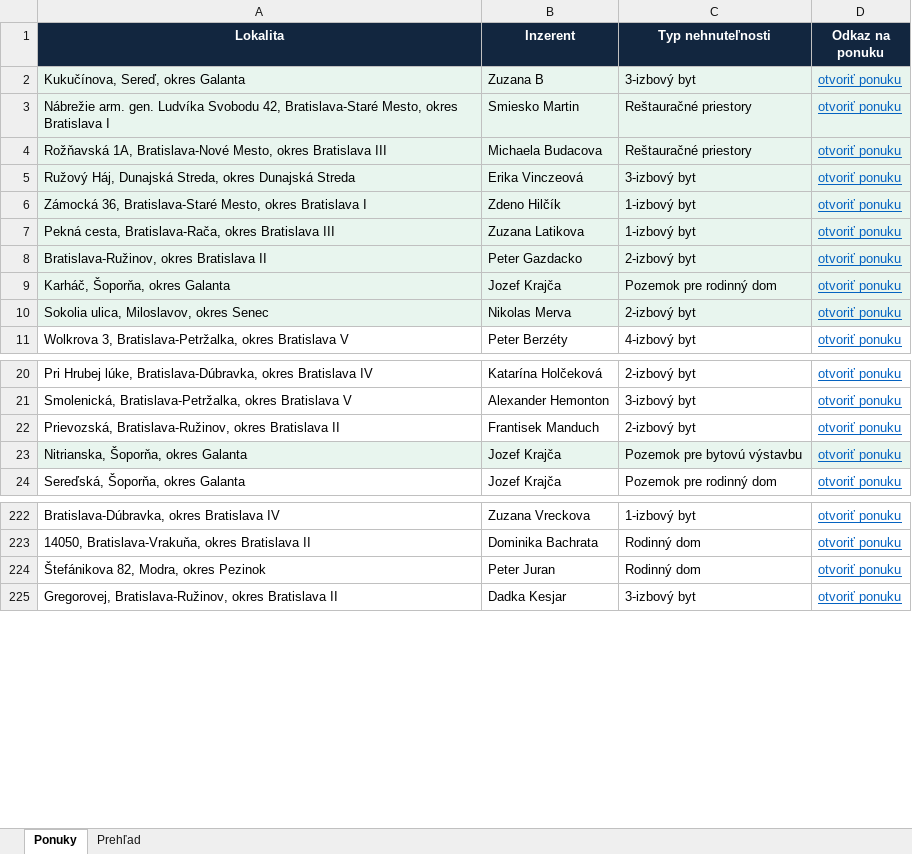
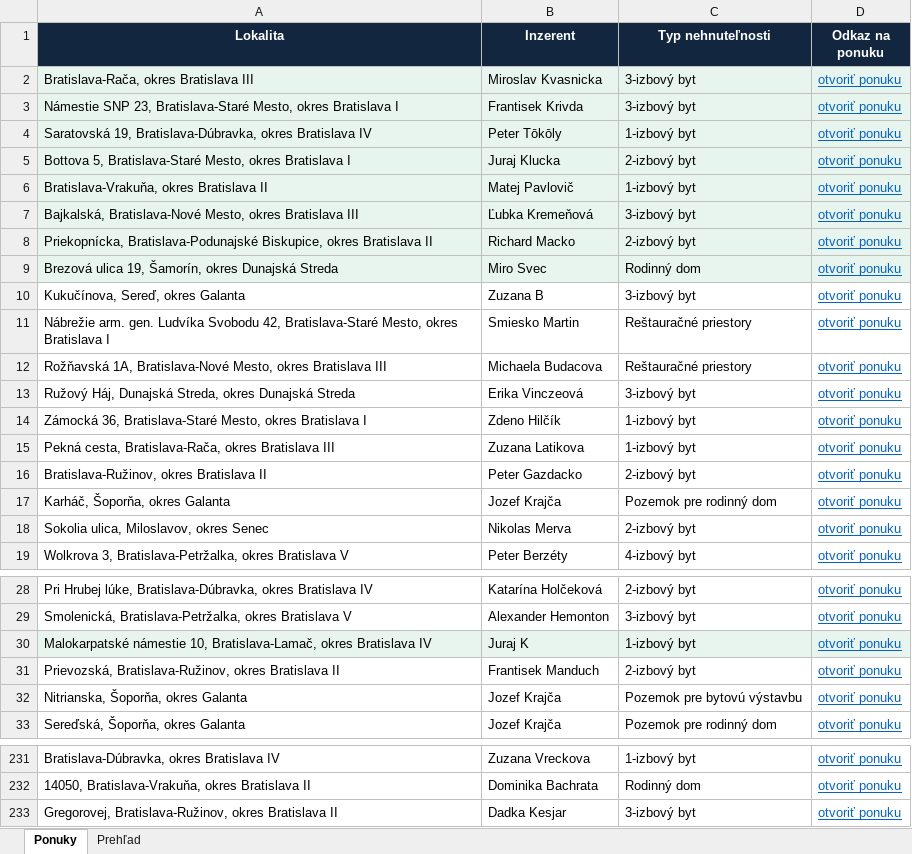
Before and after one commit to mrkubis-nest/nehnutelnosti-scraper, an Excel workbook: public/ponuky.xlsx, sheet Ponuky, drawn as a sheet; only a part is shown, gaps mark what is left out; values as stored, in another font and other column widths than the file's, no borders; removed rows and columns are numbered as before the commit, all else as after; the diff covers the shown part only; the diff names each change by its address in the sheet, - before the commit and + after, or states it on an @@ line.

```diff
--- a/public/ponuky.xlsx (sheet Ponuky)
+++ b/public/ponuky.xlsx (sheet Ponuky)
+row 2: Bratislava-Rača, okres Bratislava III | Miroslav Kvasnicka | 3-izbový byt | otvoriť ponuku
+row 3: Námestie SNP 23, Bratislava-Staré Mesto, okres Bratislava I | Frantisek Krivda | 3-izbový byt | otvoriť ponuku
+row 4: Saratovská 19, Bratislava-Dúbravka, okres Bratislava IV | Peter Tōkōly | 1-izbový byt | otvoriť ponuku
+row 5: Bottova 5, Bratislava-Staré Mesto, okres Bratislava I | Juraj Klucka | 2-izbový byt | otvoriť ponuku
+row 6: Bratislava-Vrakuňa, okres Bratislava II | Matej Pavlovič | 1-izbový byt | otvoriť ponuku
+row 7: Bajkalská, Bratislava-Nové Mesto, okres Bratislava III | Ľubka Kremeňová | 3-izbový byt | otvoriť ponuku
+row 8: Priekopnícka, Bratislava-Podunajské Biskupice, okres Bratislava II | Richard Macko | 2-izbový byt | otvoriť ponuku
+row 9: Brezová ulica 19, Šamorín, okres Dunajská Streda | Miro Svec | Rodinný dom | otvoriť ponuku
-A10:D18 fill: #E8F5EE
+A10:D18 fill: none
+row 30: Malokarpatské námestie 10, Bratislava-Lamač, okres Bratislava IV | Juraj K | 1-izbový byt | otvoriť ponuku
-A32:D32 fill: #E8F5EE
+A32:D32 fill: none
-row 224: Štefánikova 82, Modra, okres Pezinok | Peter Juran | Rodinný dom | otvoriť ponuku
```
Also changed, not shown: 4 removed rows and cell formats elsewhere in this sheet, sheet Prehľad, 2 other files.
